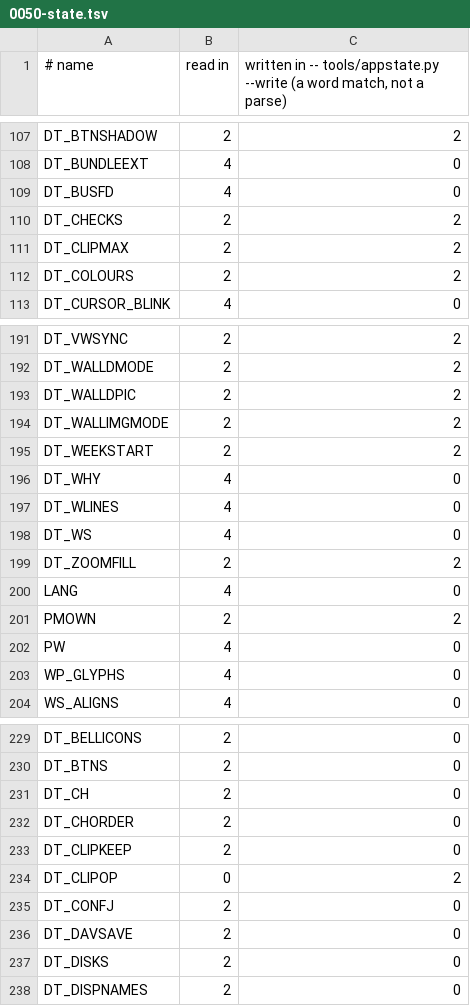
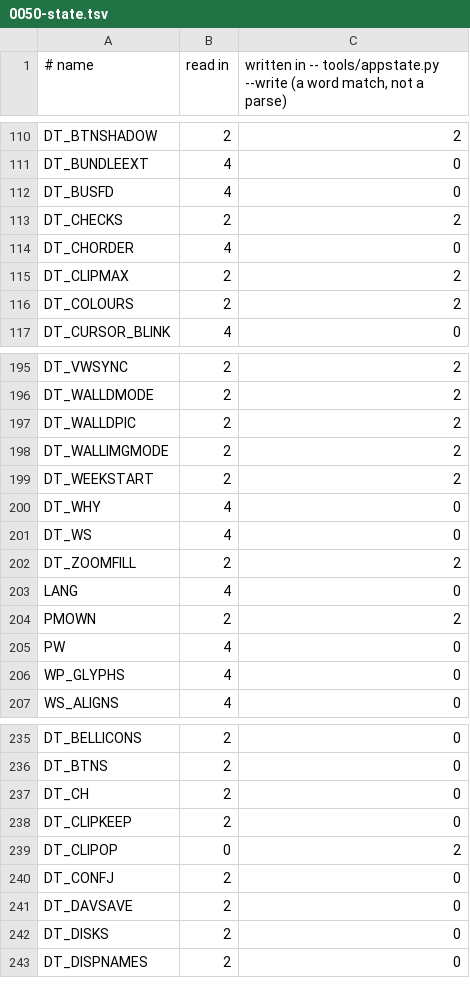
Before and after one commit to osakka/hibr, a TSV file: docs/adr/0050-state.tsv, drawn as a sheet; only a part is shown, gaps mark what is left out; removed rows and columns are numbered as before the commit, all else as after; the diff covers the shown part only; the diff names each change by its address in the sheet, - before the commit and + after, or states it on an @@ line.

```diff
--- a/docs/adr/0050-state.tsv
+++ b/docs/adr/0050-state.tsv
+row 114: DT_CHORDER | 4 | 0
-row 197: DT_WLINES | 4 | 0
-row 232: DT_CHORDER | 2 | 0
```
Also changed, not shown: 7 added rows and 1 removed row elsewhere in this file, 2 other files.
